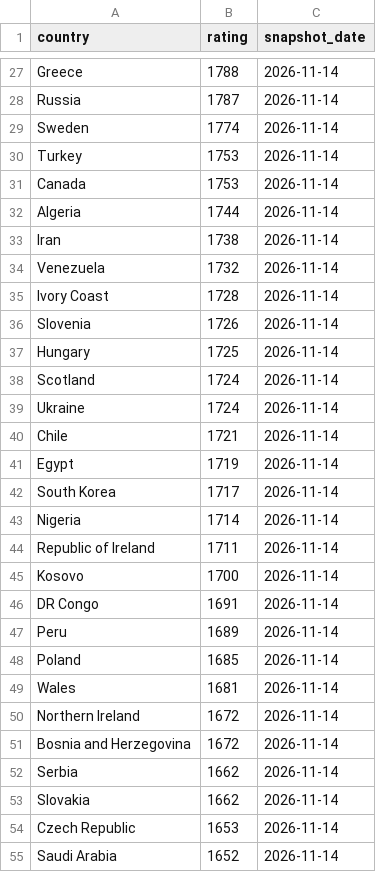
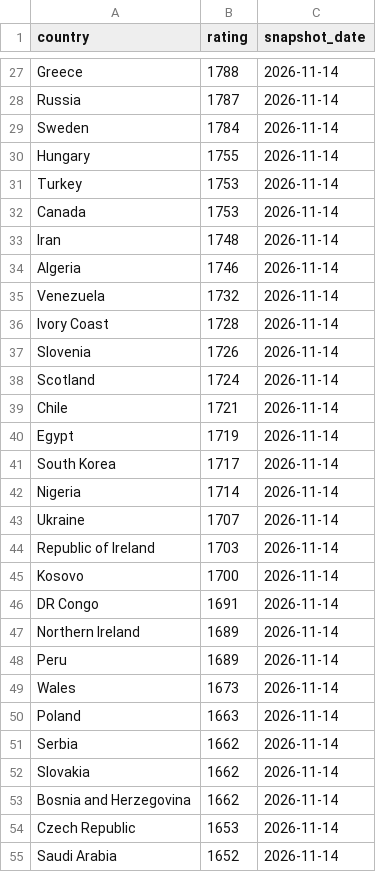
Before and after one commit to OfekDr1/FIFA-Analyst, a CSV file: scripts/elo_ratings.csv, drawn as a sheet; only a part is shown, gaps mark what is left out; the diff covers the shown part only.

```diff
--- a/scripts/elo_ratings.csv
+++ b/scripts/elo_ratings.csv
@@ -28,7 +28,8 @@ Greece,1788,2026-11-14
 Russia,1787,2026-11-14
-Sweden,1774,2026-11-14
+Sweden,1784,2026-11-14
+Hungary,1755,2026-11-14
 Turkey,1753,2026-11-14
 Canada,1753,2026-11-14
-Algeria,1744,2026-11-14
-Iran,1738,2026-11-14
+Iran,1748,2026-11-14
+Algeria,1746,2026-11-14
 Venezuela,1732,2026-11-14
@@ -36,5 +37,3 @@ Ivory Coast,1728,2026-11-14
 Slovenia,1726,2026-11-14
-Hungary,1725,2026-11-14
 Scotland,1724,2026-11-14
-Ukraine,1724,2026-11-14
 Chile,1721,2026-11-14
@@ -43,12 +42,13 @@ South Korea,1717,2026-11-14
 Nigeria,1714,2026-11-14
-Republic of Ireland,1711,2026-11-14
+Ukraine,1707,2026-11-14
+Republic of Ireland,1703,2026-11-14
 Kosovo,1700,2026-11-14
 DR Congo,1691,2026-11-14
+Northern Ireland,1689,2026-11-14
 Peru,1689,2026-11-14
-Poland,1685,2026-11-14
-Wales,1681,2026-11-14
-Northern Ireland,1672,2026-11-14
-Bosnia and Herzegovina,1672,2026-11-14
+Wales,1673,2026-11-14
+Poland,1663,2026-11-14
 Serbia,1662,2026-11-14
 Slovakia,1662,2026-11-14
+Bosnia and Herzegovina,1662,2026-11-14
 Czech Republic,1653,2026-11-14
```
Also changed, not shown: 10 added rows, 10 removed rows and 6 edited cells elsewhere in this file, 2 other files.
